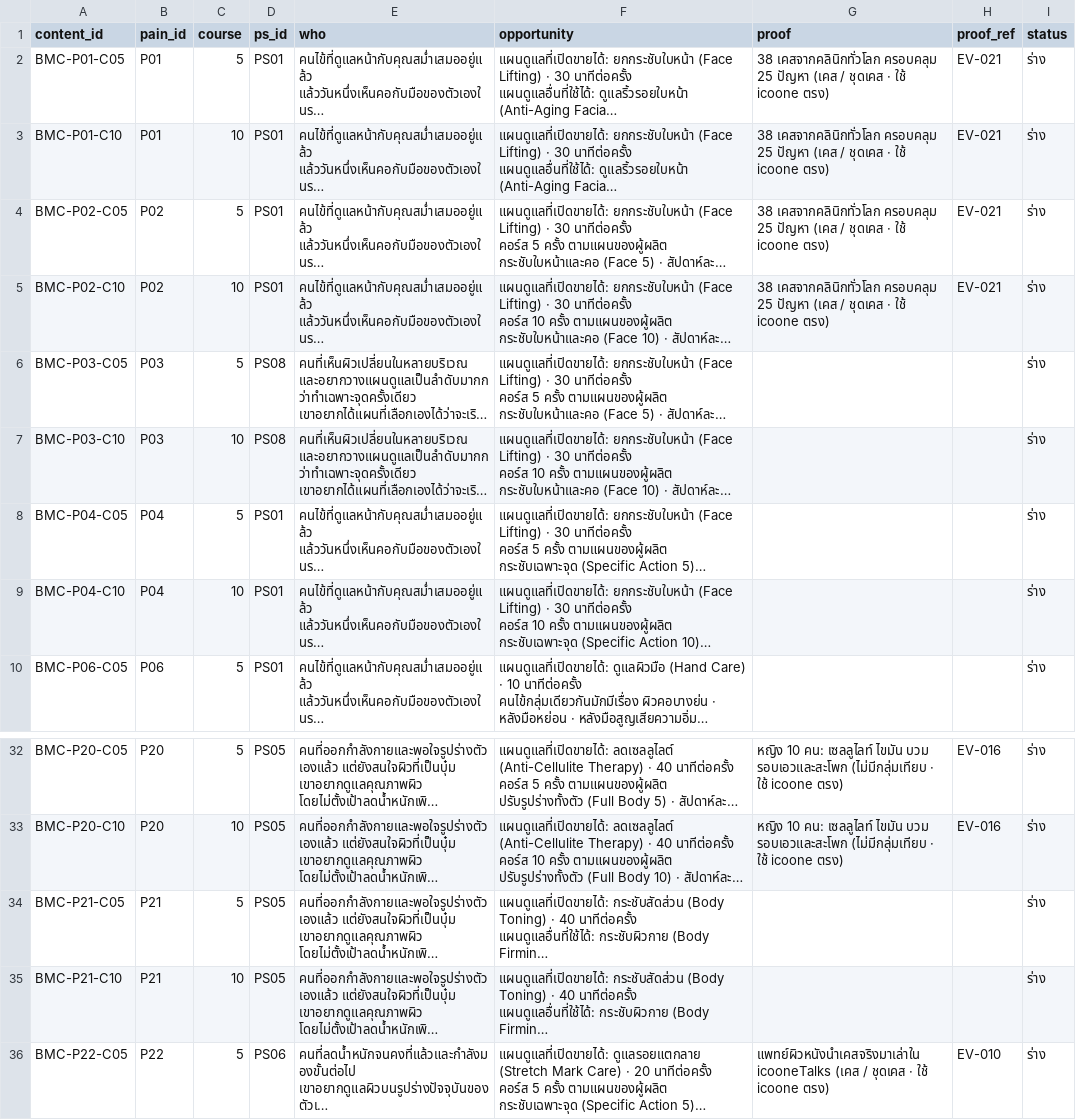
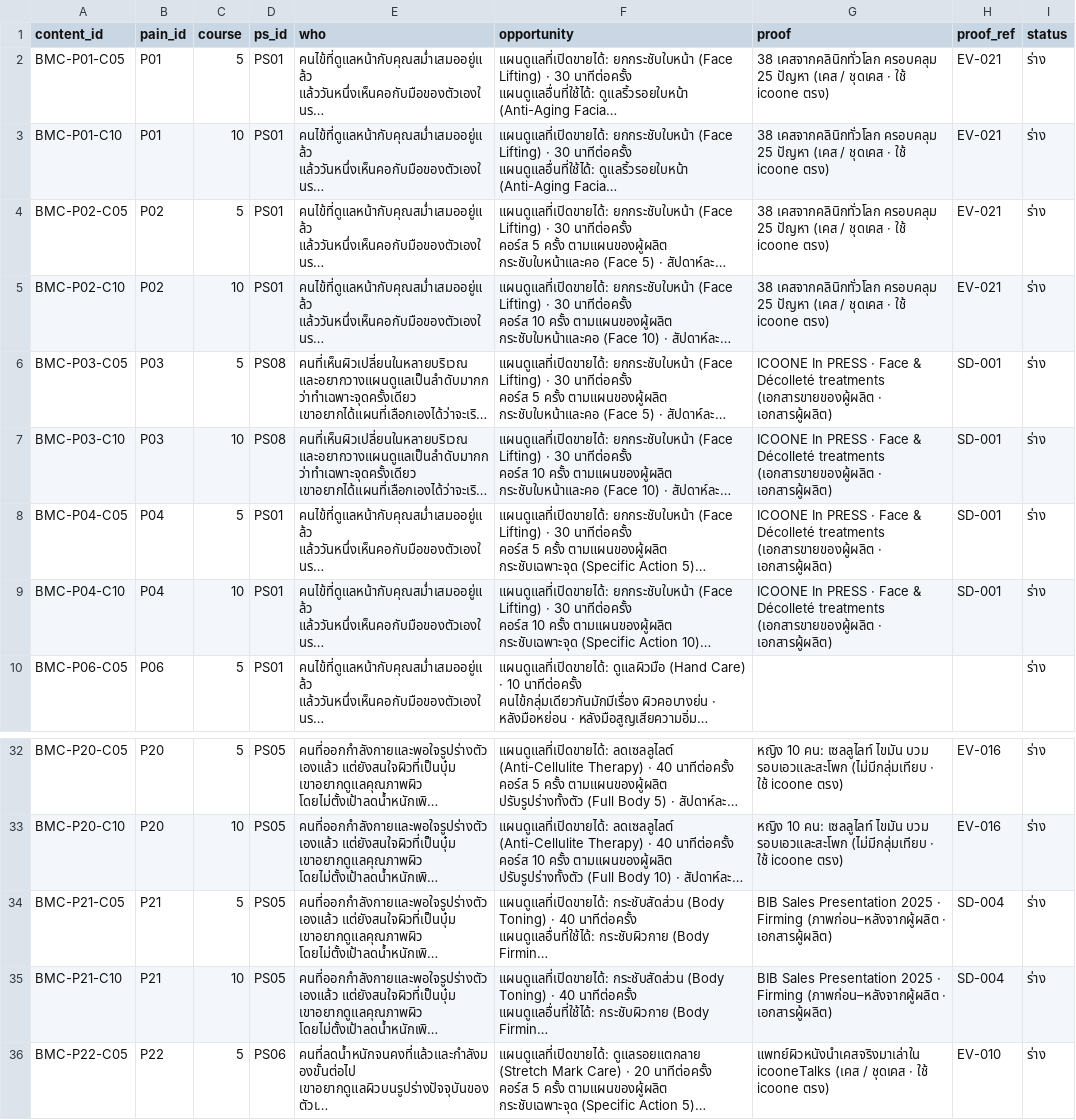
Before and after one commit to naiaromd/bib-platform, a CSV file: _ai/content/insights.csv, drawn as a sheet; only a part is shown, gaps mark what is left out; long unchanged cells end in …; the diff names each change by its address in the sheet, - before the commit and + after, or states it on an @@ line.

```diff
--- a/_ai/content/insights.csv
+++ b/_ai/content/insights.csv
-G6:G9 (proof): (empty)
+G6:G9 (proof): ICOONE In PRESS · Face & Décolleté treatments (เอกสารขายของผู้ผลิต · เอกสารผู้ผลิต)
-H6:H9 (proof_ref): (empty)
+H6:H9 (proof_ref): SD-001
-G34:G35 (proof): (empty)
+G34:G35 (proof): BIB Sales Presentation 2025 · Firming (ภาพก่อน–หลังจากผู้ผลิต · เอกสารผู้ผลิต)
-H34:H35 (proof_ref): (empty)
+H34:H35 (proof_ref): SD-004
```
Also changed, not shown: 5 other files.
